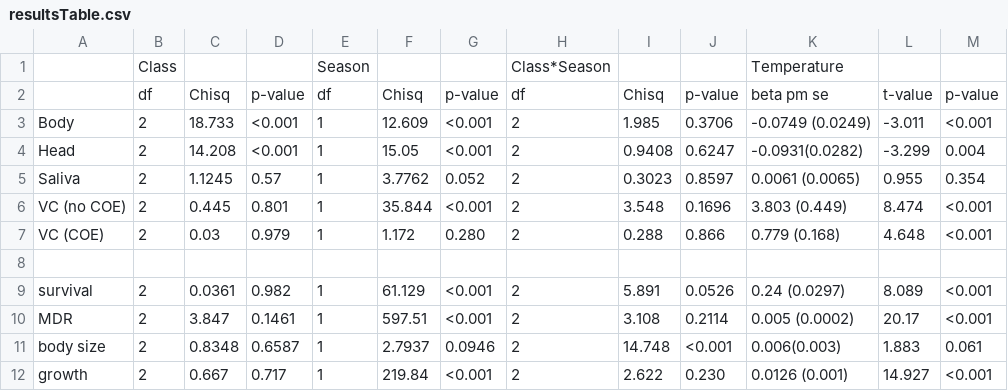
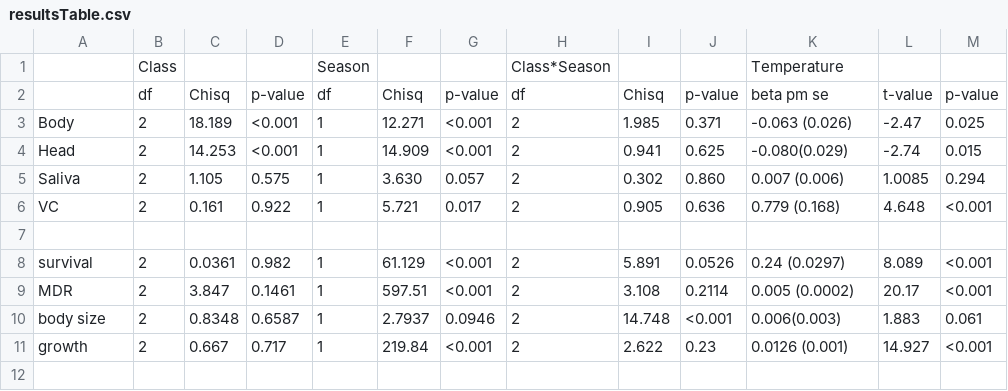
Before and after one commit to mvevans89/dengue-carryover, a CSV file: denguePaper/results/tables/resultsTable.csv, drawn as a sheet.

```diff
--- a/denguePaper/results/tables/resultsTable.csv
+++ b/denguePaper/results/tables/resultsTable.csv
@@ -2,7 +2,6 @@
 ,df,Chisq,p-value,df,Chisq,p-value,df,Chisq,p-value,beta pm se,t-value,p-value
-Body,2,18.733,<0.001,1,12.609,<0.001,2,1.985,0.3706,-0.0749 (0.0249),-3.011,<0.001
-Head,2,14.208,<0.001,1,15.05,<0.001,2,0.9408,0.6247,-0.0931(0.0282),-3.299,0.004
-Saliva,2,1.1245,0.57,1,3.7762,0.052,2,0.3023,0.8597,0.0061 (0.0065),0.955,0.354
-VC (no COE),2,0.445,0.801,1,35.844,<0.001,2,3.548,0.1696,3.803 (0.449),8.474,<0.001
-VC (COE),2,0.03,0.979,1,1.172,0.280,2,0.288,0.866,0.779 (0.168),4.648,<0.001
+Body,2,18.189,<0.001,1,12.271,<0.001,2,1.985,0.371,-0.063 (0.026),-2.47,0.025
+Head,2,14.253,<0.001,1,14.909,<0.001,2,0.941,0.625,-0.080(0.029),-2.74,0.015
+Saliva,2,1.105,0.575,1,3.630,0.057,2,0.302,0.860,0.007 (0.006),1.0085,0.294
+VC,2,0.161,0.922,1,5.721,0.017,2,0.905,0.636,0.779 (0.168),4.648,<0.001
 ,,,,,,,,,,,,
@@ -11,2 +10,2 @@ MDR,2,3.847,0.1461,1,597.51,<0.001,2,3.108,0.2114,0.005 (0.0002),20.17,<0.001
 body size,2,0.8348,0.6587,1,2.7937,0.0946,2,14.748,<0.001,0.006(0.003),1.883,0.061
-growth,2,0.667,0.717,1,219.84,<0.001,2,2.622,0.230,0.0126 (0.001),14.927,<0.001
+growth,2,0.667,0.717,1,219.84,<0.001,2,2.622,0.23,0.0126 (0.001),14.927,<0.001
```
Also changed, not shown: 6 other files.
